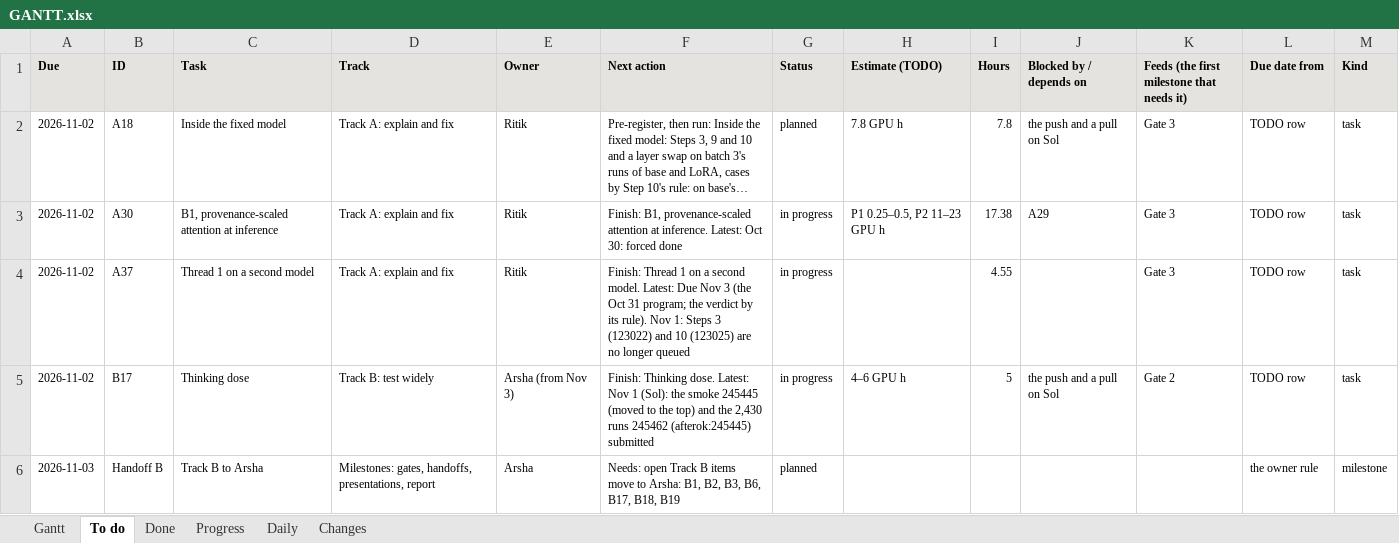
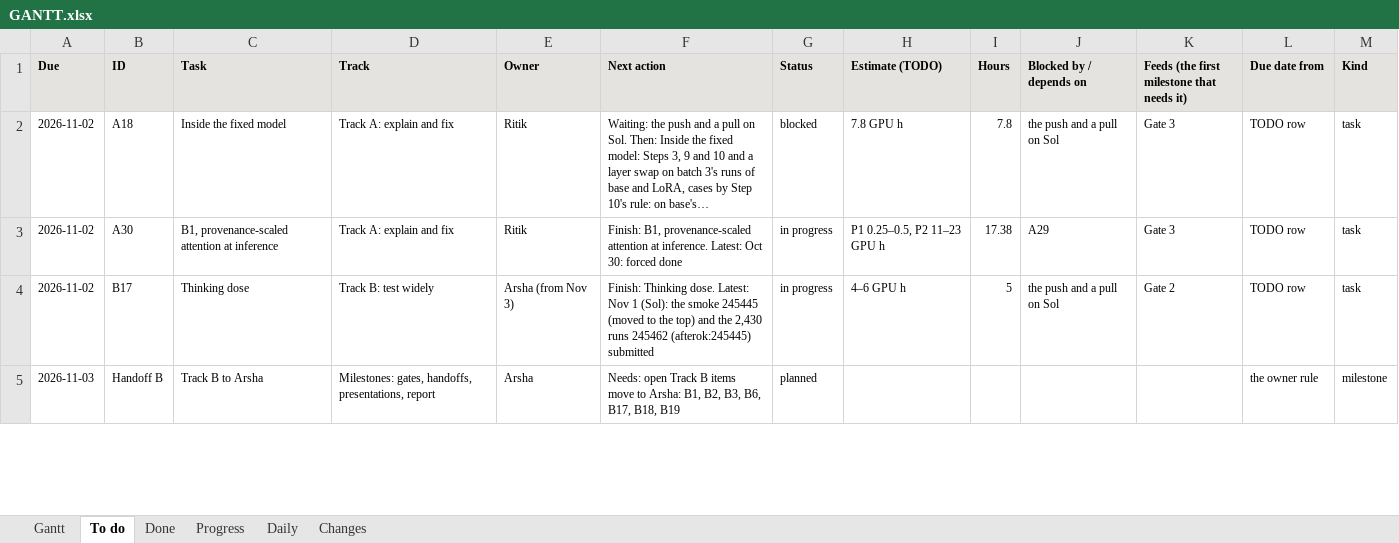
Before and after one commit to shrey-Bish/cse598-cot-faithfulness, an Excel workbook: docs/status/GANTT.xlsx, sheet To do, drawn as a sheet; only a part is shown; values as stored, in another font and other column widths than the file's, no borders; removed rows and columns are numbered as before the commit, all else as after; the diff covers the shown part only; the diff names each change by its address in the sheet, - before the commit and + after, or states it on an @@ line.

Commit message:
A37 read by its pre-registered rule (Ritik, Nov 1, 15:05): Qwen3-8B's readout replicates (F36). Localization on the 24 pilot puzzles (tool_real, cut (ii)): layers 21, 22 and 29 chosen, 63 cuts on 23 questions, 0.74 [0.69, 0.79] of the drop. Replication on MMLU-Pro: 0.70 [0.60, 0.83] at those layers (30 cuts, 14 questions), lower bound above 0.5, and they are MMLU-Pro's own top three: replicates (the rule of the Oct 30 11:45 log, Ritik's choices in fd1a679). Olmo 3 7B Think: 0.90 at 15, 19, 23. Descriptive: four layers hold 80% (plus 26); cut (i) 0.37; swapping only the prompt's letter moves the answer off W in 54 of 63 and 30 of 30; pasted block 0.60 [0.48, 0.73], system-prompt hint 0.17 (layer 13), user too few. Checks: recomputed on the Mac from qwen8b_step10_patching.json with qwen8b_mech.py readout, every number within 2.2e-16 of Sol's readout; both jobs at 4222ff6 (contains fd1a679; the readout code unchanged since), clean tree; every rebuilt prompt matched the server's count; 243 of 243 cuts sane, none under the 0.5 gap. FINDINGS F36 and the story's line 3; README line 3; CLAIMS 1.4 (one model answered); REVIEWER_QUESTIONS 1.2; PLAN level 1, the map row, slide 4. export_summaries: the readout, Step 10 and Step 3 summaries to results/summaries/trackA/qwen8b_mech/ (numbers-only check passes; voyager_canary.jsonl left for B19's reading). slide_figures: readout_qwen8b (slide 4: the share at the chosen layers beside Olmo's, the drop by layer per half from patching.handoff), level 1 of three_levels with both models; tests 7 (the new one failing first). The supplement's ledger: A37's verdict. Shrey's packet stays as built (Ritik: the labeling page and check_sheet.py left out). TODO A37, D14, L3; the Nov 2 daily; STATUS and the Gantt; INDEX, LATEST.

```diff
--- a/docs/status/GANTT.xlsx (sheet To do)
+++ b/docs/status/GANTT.xlsx (sheet To do)
-F2 (Next action): Pre-register, then run: Inside the…
+F2 (Next action): Waiting: the push and a pull on Sol. Then: Inside the…
-G2 (Status): planned
+G2 (Status): blocked
-row 4: 2026-11-02 | A37 | Thread 1 on a second model | Track A: explain and fix | Ritik | Finish: Thread 1 on a second model. Latest: Due Nov 3 (the Oct 31 program; the verdict by its rule). Nov 1: Steps 3 (123022) and 10 (123025) are no longer queued | in progress |  | 4.55 |  | Gate 3 | TODO row | task
```
Also changed, not shown: 1 added row, 1 removed row and 7 edited cells elsewhere in this sheet, sheet Progress, sheet Done, sheet Gantt, sheet Daily, sheet Changes, 27 other files.
